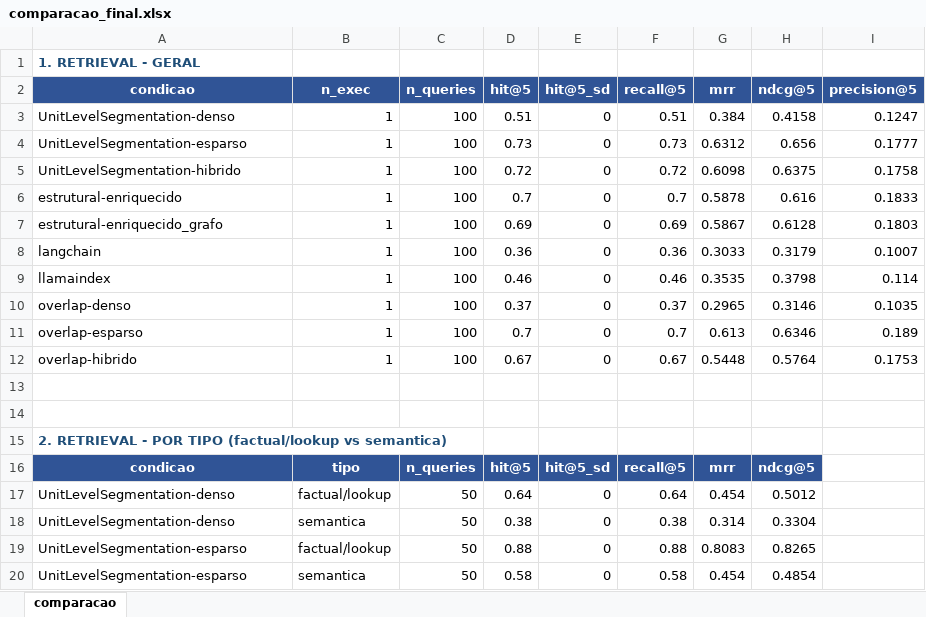
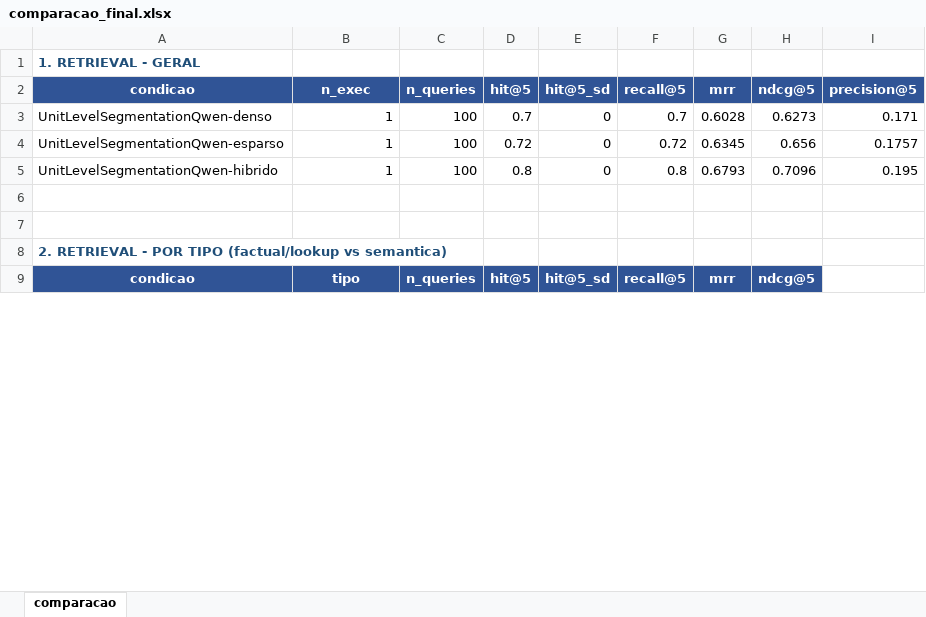
Before and after one commit to FranciscoMoreira17/RAG_Benchmark, an Excel workbook: resultados/comparacao_final.xlsx, sheet comparacao, drawn as a sheet; only a part is shown; values as stored, in another font and other column widths than the file's, no borders; removed rows and columns are numbered as before the commit, all else as after; the diff covers the shown part only; the diff names each change by its address in the sheet, - before the commit and + after, or states it on an @@ line.

Commit message:
Qwen hibrido

```diff
--- a/resultados/comparacao_final.xlsx (sheet comparacao)
+++ b/resultados/comparacao_final.xlsx (sheet comparacao)
-row 3: UnitLevelSegmentation-denso | 1 | 100 | 0.51 | 0 | 0.51 | 0.384 | 0.4158 | 0.1247
-row 4: UnitLevelSegmentation-esparso | 1 | 100 | 0.73 | 0 | 0.73 | 0.6312 | 0.656 | 0.1777
+row 3: UnitLevelSegmentationQwen-denso | 1 | 100 | 0.7 | 0 | 0.7 | 0.6028 | 0.6273 | 0.171
-A4 (condicao): UnitLevelSegmentation-hibrido
+A4 (condicao): UnitLevelSegmentationQwen-esparso
-G4 (mrr): 0.6098
+G4 (mrr): 0.6345
-H4 (ndcg@5): 0.6375
+H4 (ndcg@5): 0.656
-I4 (precision@5): 0.1758
+I4 (precision@5): 0.1757
-row 6: estrutural-enriquecido | 1 | 100 | 0.7 | 0 | 0.7 | 0.5878 | 0.616 | 0.1833
-row 7: estrutural-enriquecido_grafo | 1 | 100 | 0.69 | 0 | 0.69 | 0.5867 | 0.6128 | 0.1803
-row 8: langchain | 1 | 100 | 0.36 | 0 | 0.36 | 0.3033 | 0.3179 | 0.1007
-row 9: llamaindex | 1 | 100 | 0.46 | 0 | 0.46 | 0.3535 | 0.3798 | 0.114
-row 10: overlap-denso | 1 | 100 | 0.37 | 0 | 0.37 | 0.2965 | 0.3146 | 0.1035
-row 11: overlap-esparso | 1 | 100 | 0.7 | 0 | 0.7 | 0.613 | 0.6346 | 0.189
-row 12: overlap-hibrido | 1 | 100 | 0.67 | 0 | 0.67 | 0.5448 | 0.5764 | 0.1753
+row 5: UnitLevelSegmentationQwen-hibrido | 1 | 100 | 0.8 | 0 | 0.8 | 0.6793 | 0.7096 | 0.195
-row 17: UnitLevelSegmentation-denso | factual/lookup | 50 | 0.64 | 0 | 0.64 | 0.454 | 0.5012
-row 18: UnitLevelSegmentation-denso | semantica | 50 | 0.38 | 0 | 0.38 | 0.314 | 0.3304
-row 19: UnitLevelSegmentation-esparso | factual/lookup | 50 | 0.88 | 0 | 0.88 | 0.8083 | 0.8265
-row 20: UnitLevelSegmentation-esparso | semantica | 50 | 0.58 | 0 | 0.58 | 0.454 | 0.4854
```
Also changed, not shown: 17 added rows, 86 removed rows and 41 edited cells elsewhere in this sheet, 34 other files.
